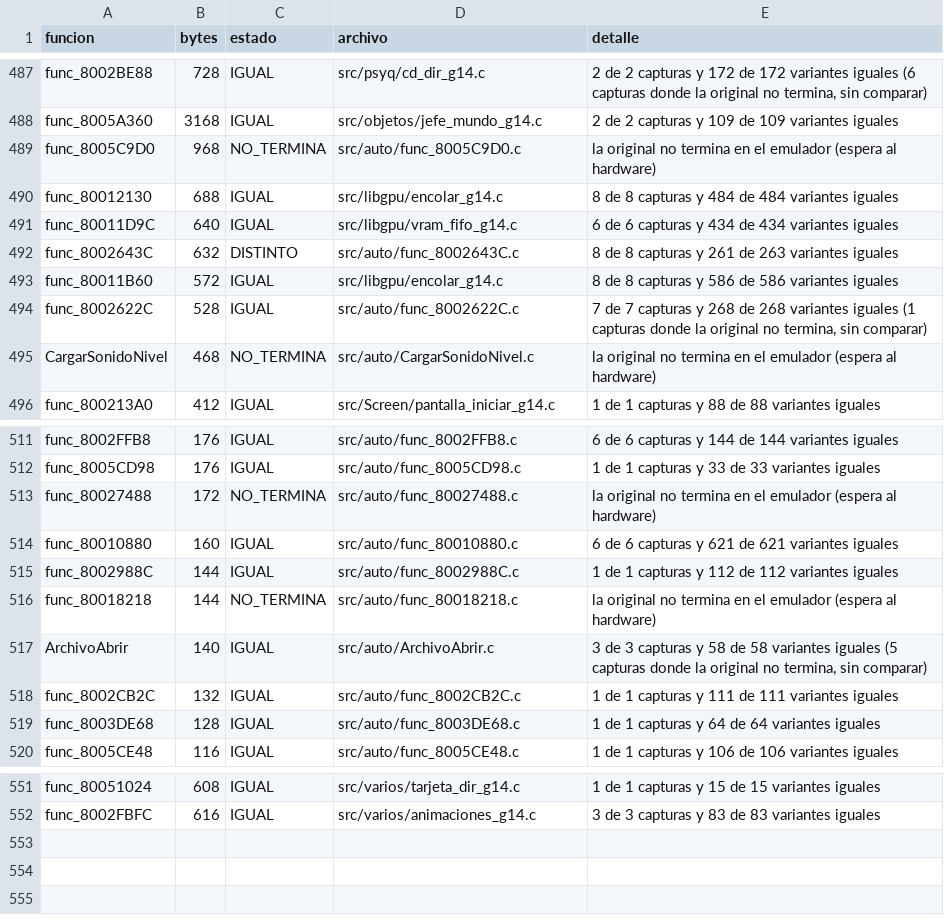
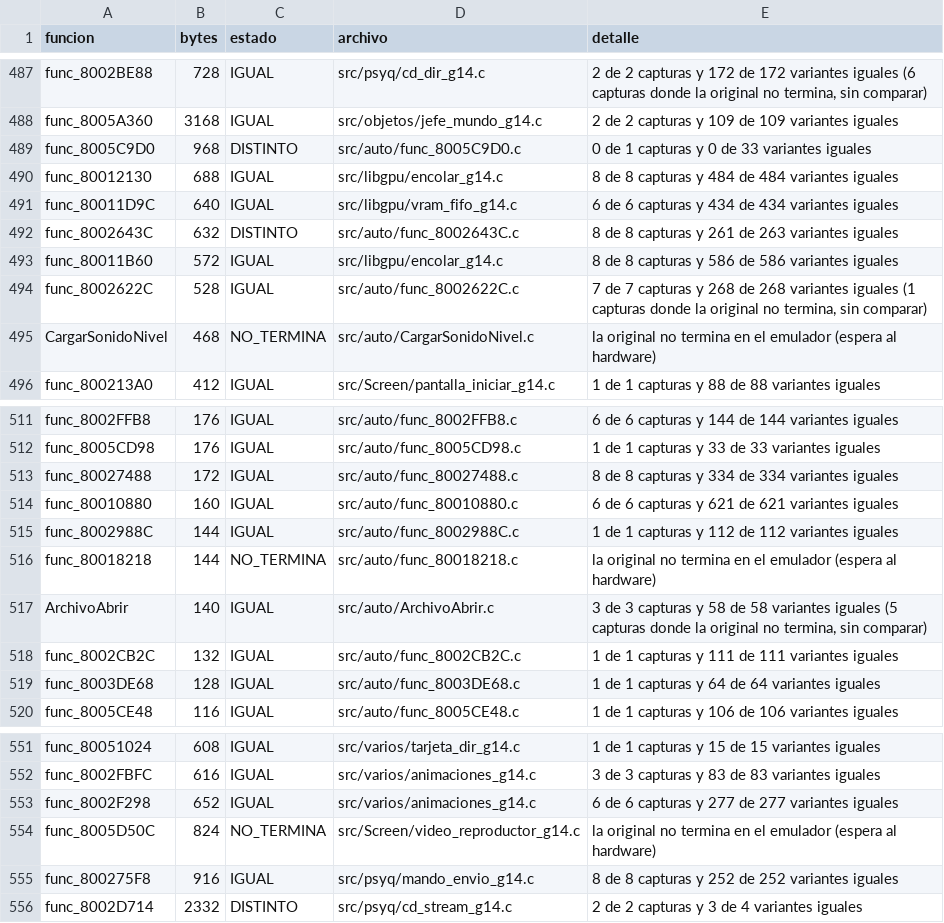
Before and after one commit to Tunuba/SABRINA, a TSV file: notas/fases/auditoria.tsv, drawn as a sheet; only a part is shown, gaps mark what is left out.

```diff
--- a/notas/fases/auditoria.tsv
+++ b/notas/fases/auditoria.tsv
@@ -488,3 +488,3 @@ func_8002BE88	728	IGUAL	src/psyq/cd_dir_g14.c	2 de 2 capturas y 172 de 172 varia
 func_8005A360	3168	IGUAL	src/objetos/jefe_mundo_g14.c	2 de 2 capturas y 109 de 109 variantes iguales
-func_8005C9D0	968	NO_TERMINA	src/auto/func_8005C9D0.c	la original no termina en el emulador (espera al hardware)
+func_8005C9D0	968	DISTINTO	src/auto/func_8005C9D0.c	0 de 1 capturas y 0 de 33 variantes iguales
 func_80012130	688	IGUAL	src/libgpu/encolar_g14.c	8 de 8 capturas y 484 de 484 variantes iguales
@@ -512,3 +512,3 @@ func_8002FFB8	176	IGUAL	src/auto/func_8002FFB8.c	6 de 6 capturas y 144 de 144 va
 func_8005CD98	176	IGUAL	src/auto/func_8005CD98.c	1 de 1 capturas y 33 de 33 variantes iguales
-func_80027488	172	NO_TERMINA	src/auto/func_80027488.c	la original no termina en el emulador (espera al hardware)
+func_80027488	172	IGUAL	src/auto/func_80027488.c	8 de 8 capturas y 334 de 334 variantes iguales
 func_80010880	160	IGUAL	src/auto/func_80010880.c	6 de 6 capturas y 621 de 621 variantes iguales
@@ -552 +552,5 @@ func_80051024	608	IGUAL	src/varios/tarjeta_dir_g14.c	1 de 1 capturas y 15 de 15
 func_8002FBFC	616	IGUAL	src/varios/animaciones_g14.c	3 de 3 capturas y 83 de 83 variantes iguales
+func_8002F298	652	IGUAL	src/varios/animaciones_g14.c	6 de 6 capturas y 277 de 277 variantes iguales
+func_8005D50C	824	NO_TERMINA	src/Screen/video_reproductor_g14.c	la original no termina en el emulador (espera al hardware)
+func_800275F8	916	IGUAL	src/psyq/mando_envio_g14.c	8 de 8 capturas y 252 de 252 variantes iguales
+func_8002D714	2332	DISTINTO	src/psyq/cd_stream_g14.c	2 de 2 capturas y 3 de 4 variantes iguales
```
